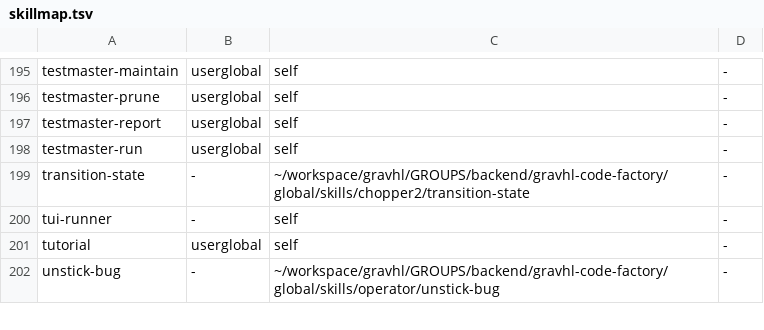
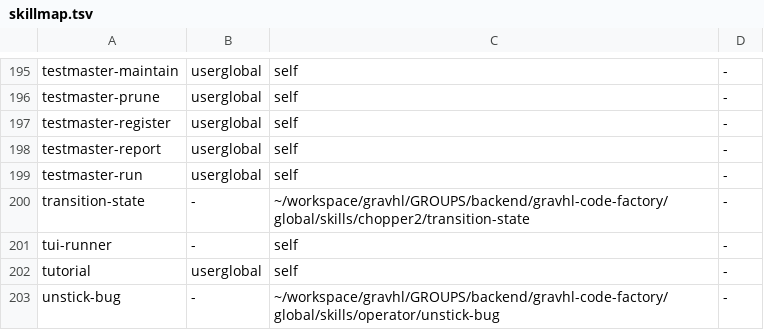
Before and after one commit to x85446/claudecodetricks, a TSV file: skills/skillmap.tsv, drawn as a sheet; only a part is shown, gaps mark what is left out; the diff names each change by its address in the sheet, - before the commit and + after, or states it on an @@ line.

```diff
--- a/skills/skillmap.tsv
+++ b/skills/skillmap.tsv
+row 197: testmaster-register | userglobal | self | -
```
Also changed, not shown: 31 other files.
